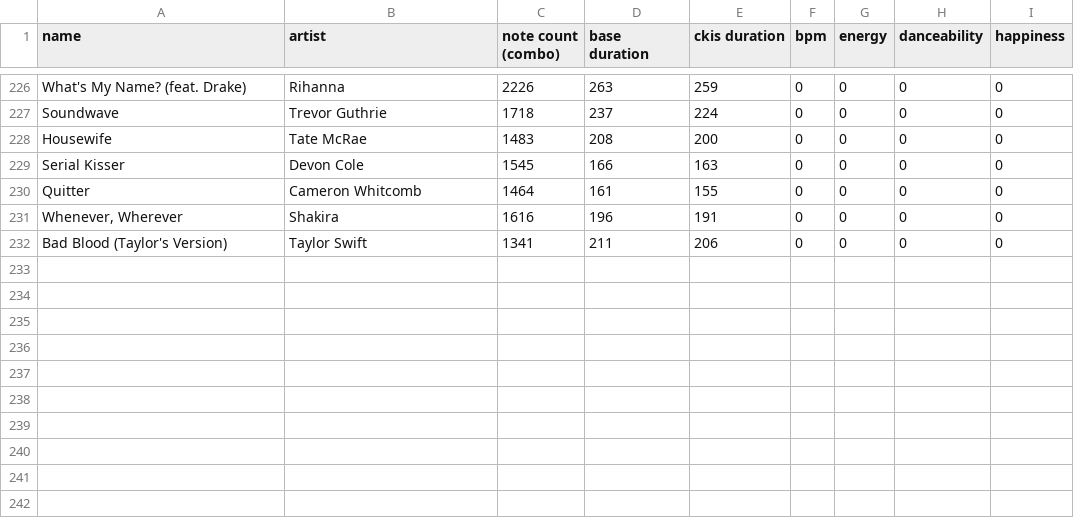
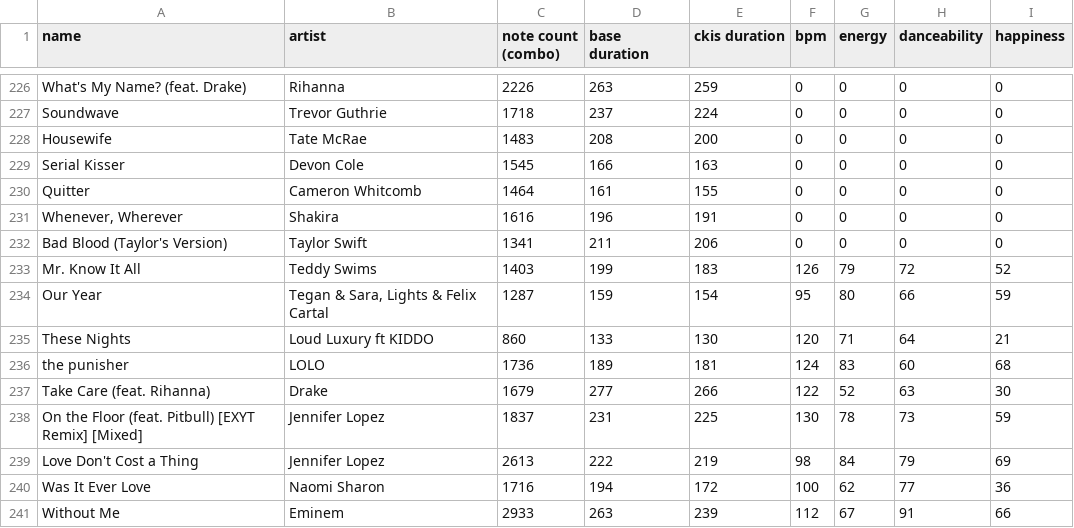
Before and after one commit to pinksheep4511/chfi-ckis-stats, a CSV file: data/ckis-songs.csv, drawn as a sheet; only a part is shown, gaps mark what is left out.

Commit message:
Update ckis-songs.csv

```diff
--- a/data/ckis-songs.csv
+++ b/data/ckis-songs.csv
@@ -232 +232,10 @@ Quitter,Cameron Whitcomb,1464,161,155,0,0,0,0
 Bad Blood (Taylor's Version),Taylor Swift,1341,211,206,0,0,0,0
+Mr. Know It All,Teddy Swims,1403,199,183,126,79,72,52
+Our Year,"Tegan & Sara, Lights & Felix Cartal",1287,159,154,95,80,66,59
+These Nights,Loud Luxury ft KIDDO,860,133,130,120,71,64,21
+the punisher,LOLO,1736,189,181,124,83,60,68
+Take Care (feat. Rihanna),Drake,1679,277,266,122,52,63,30
+On the Floor (feat. Pitbull) [EXYT Remix] [Mixed],Jennifer Lopez,1837,231,225,130,78,73,59
+Love Don't Cost a Thing,Jennifer Lopez,2613,222,219,98,84,79,69
+Was It Ever Love,Naomi Sharon,1716,194,172,100,62,77,36
+Without Me,Eminem,2933,263,239,112,67,91,66
```
